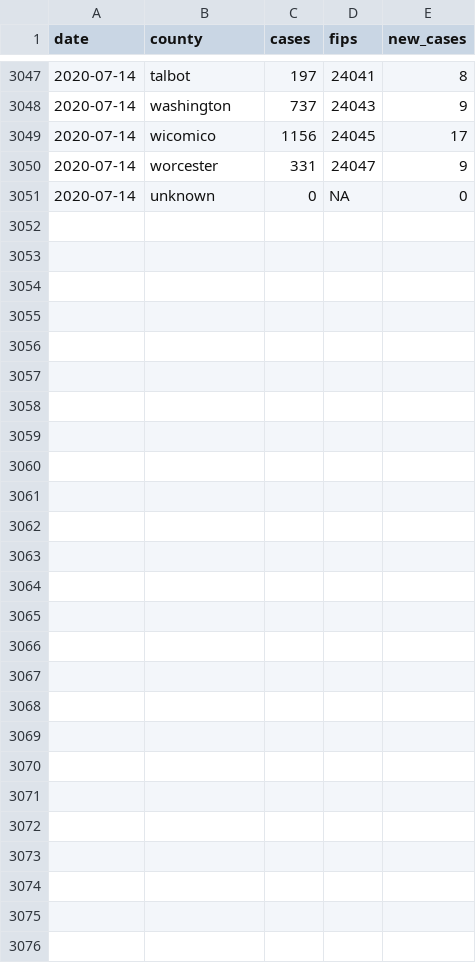
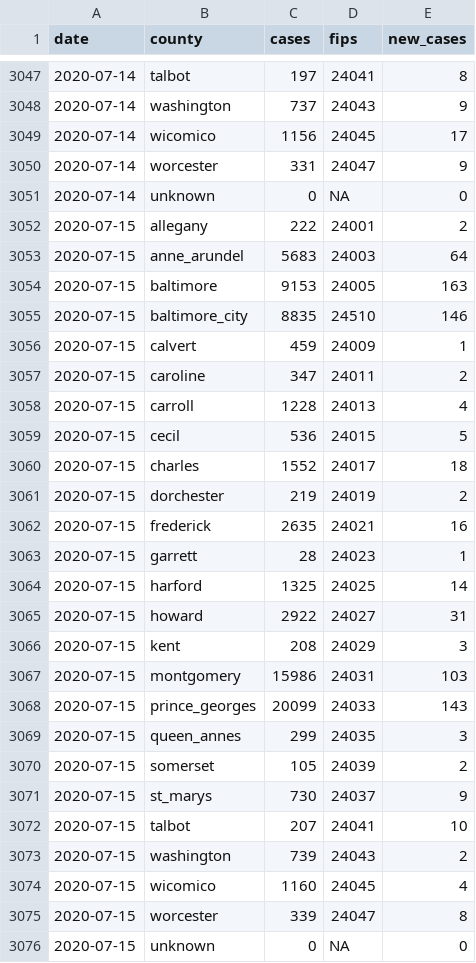
Before and after one commit to prayaggordy/D3-covid-map, a CSV file: data/md_counties_cases.csv, drawn as a sheet; only a part is shown, gaps mark what is left out; the diff names each change by its address in the sheet, - before the commit and + after, or states it on an @@ line.

```diff
--- a/data/md_counties_cases.csv
+++ b/data/md_counties_cases.csv
+row 3052: 2020-07-15 | allegany | 222 | 24001 | 2
+row 3053: 2020-07-15 | anne_arundel | 5683 | 24003 | 64
+row 3054: 2020-07-15 | baltimore | 9153 | 24005 | 163
+row 3055: 2020-07-15 | baltimore_city | 8835 | 24510 | 146
+row 3056: 2020-07-15 | calvert | 459 | 24009 | 1
+row 3057: 2020-07-15 | caroline | 347 | 24011 | 2
+row 3058: 2020-07-15 | carroll | 1228 | 24013 | 4
+row 3059: 2020-07-15 | cecil | 536 | 24015 | 5
+row 3060: 2020-07-15 | charles | 1552 | 24017 | 18
+row 3061: 2020-07-15 | dorchester | 219 | 24019 | 2
+row 3062: 2020-07-15 | frederick | 2635 | 24021 | 16
+row 3063: 2020-07-15 | garrett | 28 | 24023 | 1
+row 3064: 2020-07-15 | harford | 1325 | 24025 | 14
+row 3065: 2020-07-15 | howard | 2922 | 24027 | 31
+row 3066: 2020-07-15 | kent | 208 | 24029 | 3
+row 3067: 2020-07-15 | montgomery | 15986 | 24031 | 103
+row 3068: 2020-07-15 | prince_georges | 20099 | 24033 | 143
+row 3069: 2020-07-15 | queen_annes | 299 | 24035 | 3
+row 3070: 2020-07-15 | somerset | 105 | 24039 | 2
+row 3071: 2020-07-15 | st_marys | 730 | 24037 | 9
+row 3072: 2020-07-15 | talbot | 207 | 24041 | 10
+row 3073: 2020-07-15 | washington | 739 | 24043 | 2
+row 3074: 2020-07-15 | wicomico | 1160 | 24045 | 4
+row 3075: 2020-07-15 | worcester | 339 | 24047 | 8
+row 3076: 2020-07-15 | unknown | 0 | NA | 0
```
Also changed, not shown: data/md_counties_deaths.csv, data/md_counties_prob_deaths.csv, 13 other files.
